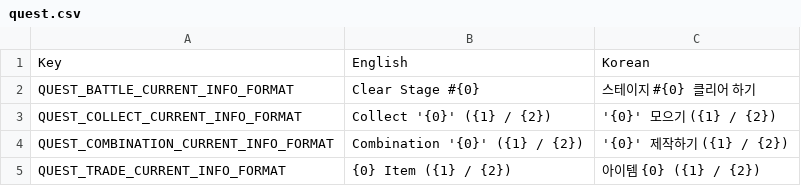
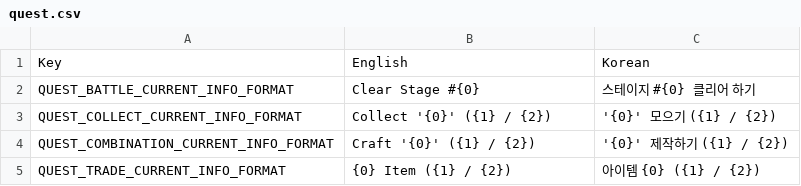
Before and after one commit to planetarium/NineChronicles, a CSV file: nekoyume/Assets/Resources/Localization/quest.csv, drawn as a sheet.

```diff
--- a/nekoyume/Assets/Resources/Localization/quest.csv
+++ b/nekoyume/Assets/Resources/Localization/quest.csv
@@ -3,3 +3,3 @@ QUEST_BATTLE_CURRENT_INFO_FORMAT,Clear Stage #{0},스테이지 #{0} 클리어
 QUEST_COLLECT_CURRENT_INFO_FORMAT,Collect '{0}' ({1} / {2}),'{0}' 모으기 ({1} / {2})
-QUEST_COMBINATION_CURRENT_INFO_FORMAT,Combination '{0}' ({1} / {2}),'{0}' 제작하기 ({1} / {2})
+QUEST_COMBINATION_CURRENT_INFO_FORMAT,Craft '{0}' ({1} / {2}),'{0}' 제작하기 ({1} / {2})
 QUEST_TRADE_CURRENT_INFO_FORMAT,{0} Item ({1} / {2}), 아이템 {0} ({1} / {2})
```
Also changed, not shown: nekoyume/Assets/Resources/Localization/common.csv, 24 other files.
